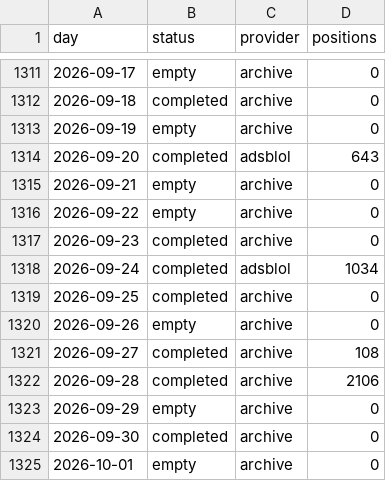
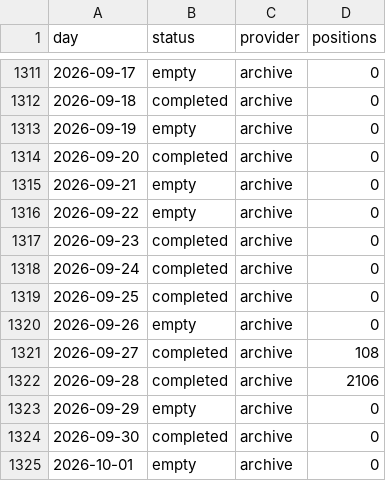
Before and after one commit to peterridzon/lietadielka, a CSV file: data/observations/505c07/days.csv, drawn as a sheet; only a part is shown, gaps mark what is left out.

Commit message:
data: doplnenie histórie 2026-10-27

```diff
--- a/data/observations/505c07/days.csv
+++ b/data/observations/505c07/days.csv
@@ -1313,3 +1313,3 @@ day,status,provider,positions
 2026-09-19,empty,archive,0
-2026-09-20,completed,adsblol,643
+2026-09-20,completed,archive,0
 2026-09-21,empty,archive,0
@@ -1317,3 +1317,3 @@ day,status,provider,positions
 2026-09-23,completed,archive,0
-2026-09-24,completed,adsblol,1034
+2026-09-24,completed,archive,0
 2026-09-25,completed,archive,0
```
Also changed, not shown: data/observations/505c09/days.csv, data/observations/505fa1/days.csv.
